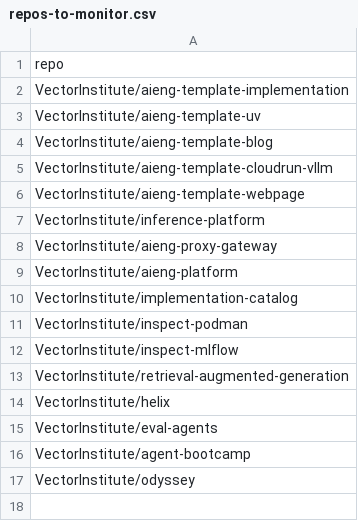
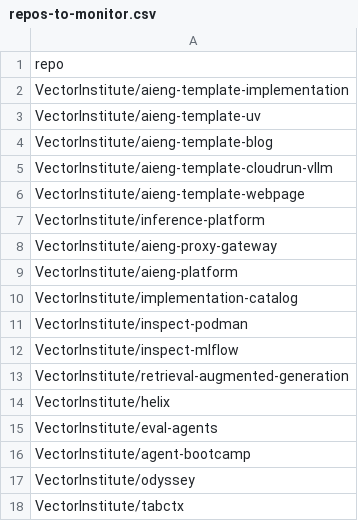
Before and after one commit to VectorInstitute/aieng-bot, a CSV file: repos-to-monitor.csv, drawn as a sheet.

Commit message:
Update repos-to-monitor.csv
Signed-off-by: Amrit Krishnan <amrit110@gmail.com>

```diff
--- a/repos-to-monitor.csv
+++ b/repos-to-monitor.csv
@@ -17 +17,2 @@ VectorInstitute/agent-bootcamp
 VectorInstitute/odyssey
+VectorInstitute/tabctx
```
